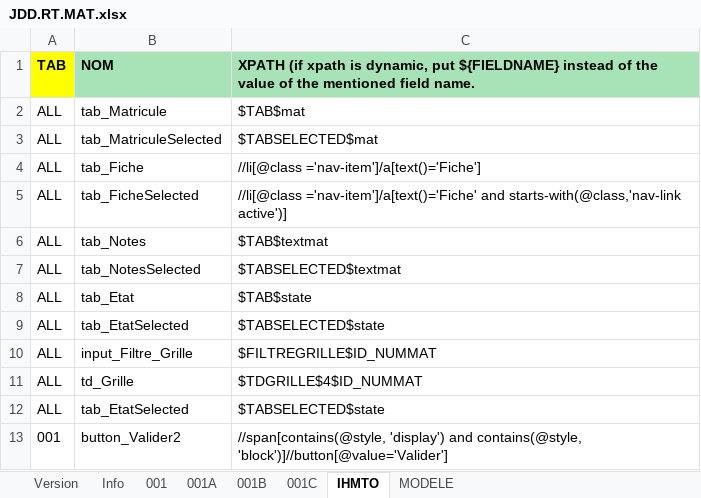
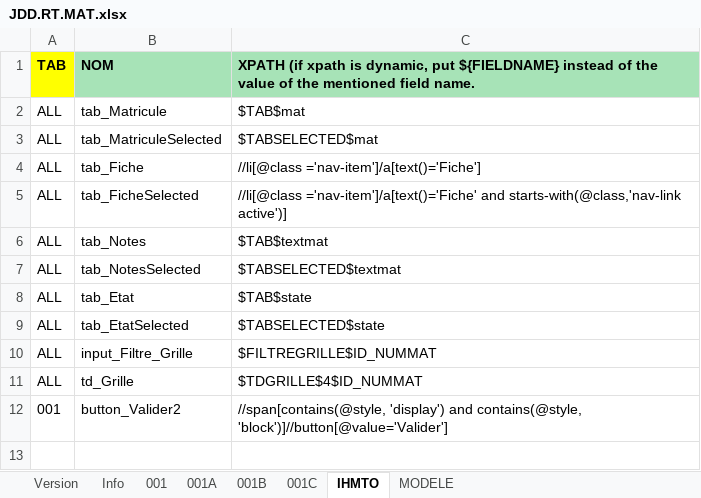
Before and after one commit to jmLafarge/MAINTA_TNR, an Excel workbook: TNR_JDD/JDD.RT.MAT.xlsx, sheet IHMTO, drawn as a sheet; values as stored, in another font and other column widths than the file's, no borders; charts and pictures not drawn; the diff names each change by its address in the sheet, - before the commit and + after, or states it on an @@ line.

```diff
--- a/TNR_JDD/JDD.RT.MAT.xlsx (sheet IHMTO)
+++ b/TNR_JDD/JDD.RT.MAT.xlsx (sheet IHMTO)
-row 12: ALL | tab_EtatSelected | $TABSELECTED$state
```
Also changed, not shown: 20 other files.
